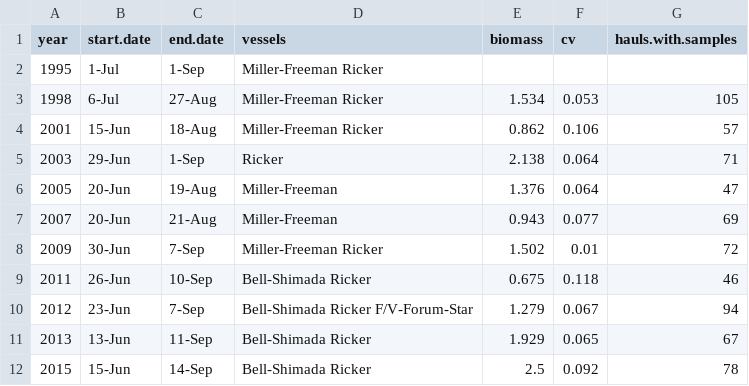
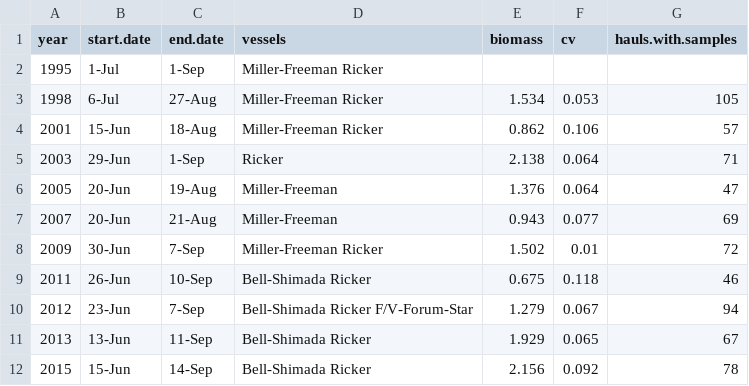
Before and after one commit to pacific-hake/hake-assessment, a CSV file: data/survey-history.csv, drawn as a sheet.

```diff
--- a/data/survey-history.csv
+++ b/data/survey-history.csv
@@ -11,2 +11,2 @@ year,start.date,end.date,vessels,biomass,cv,hauls.with.samples
 2013,13-Jun,11-Sep,Bell-Shimada Ricker,1.929,0.065,67
-2015,15-Jun,14-Sep,Bell-Shimada Ricker,2.5,0.092,78
+2015,15-Jun,14-Sep,Bell-Shimada Ricker,2.156,0.092,78
```
Also changed, not shown: data/survey-comparison.csv, 1 other file.
